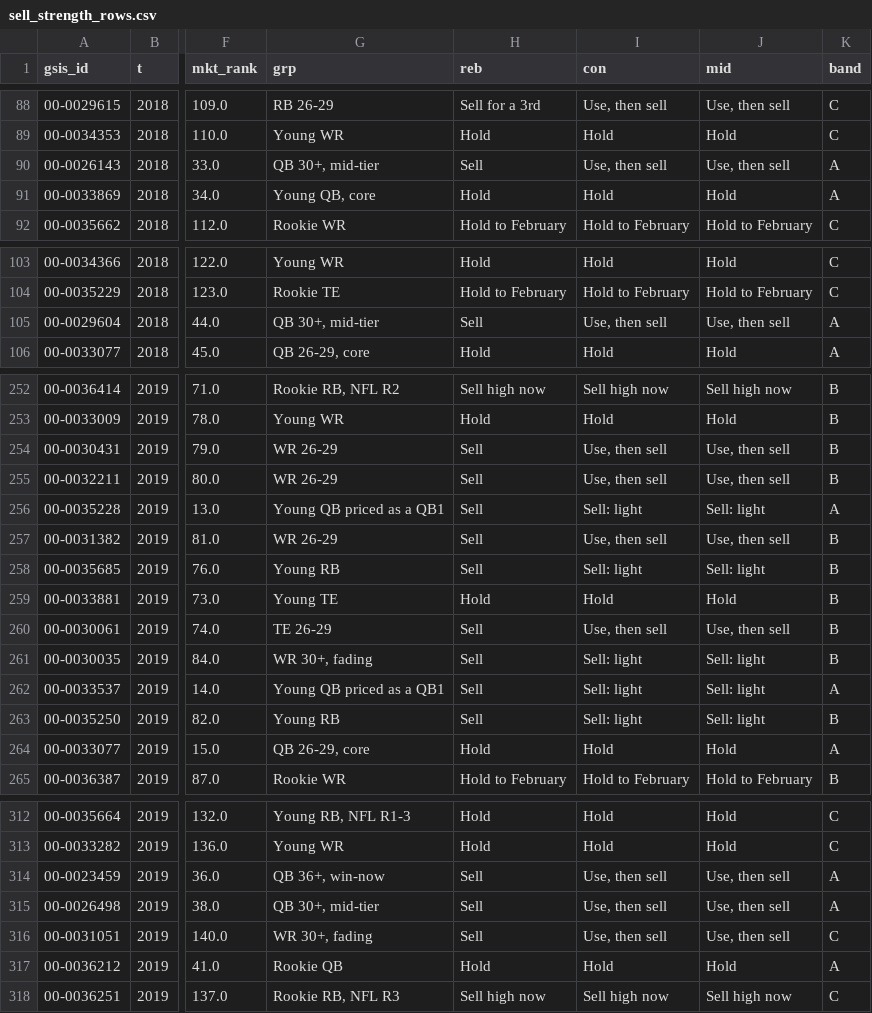
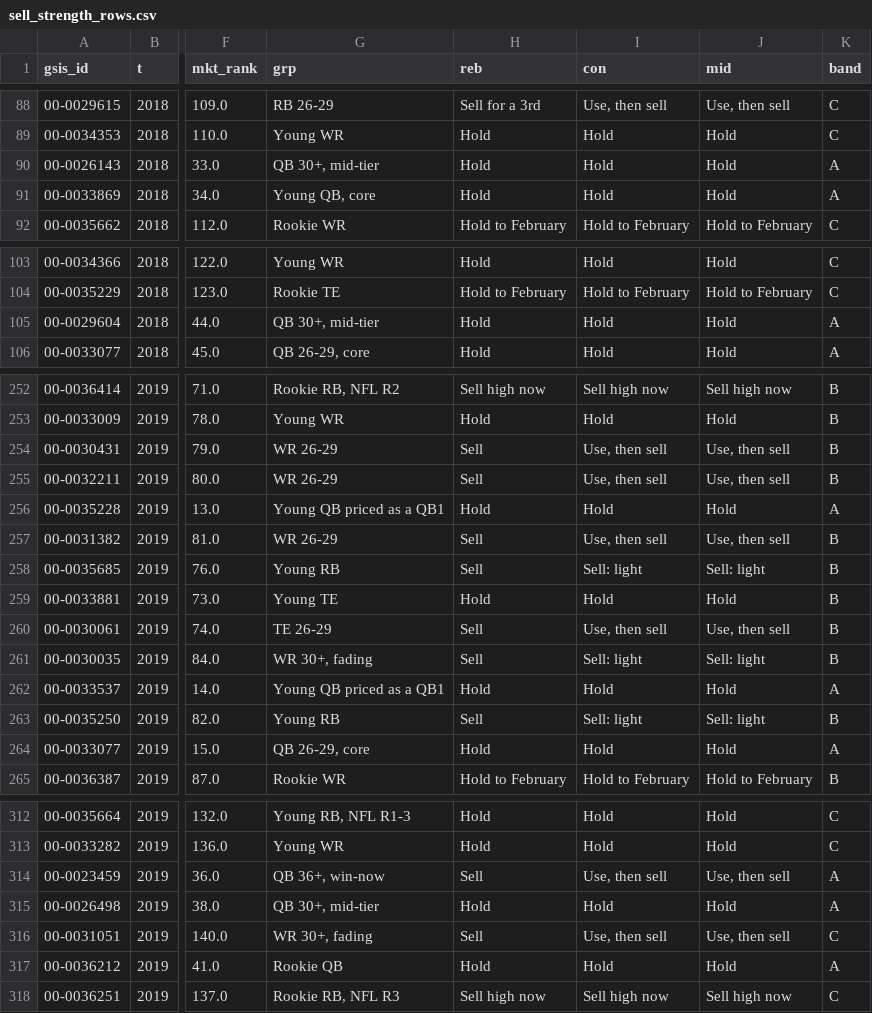
Before and after one commit to JamesYouL2/data, a CSV file: career_value/outputs/sf/sell_strength_rows.csv, drawn as a sheet; only a part is shown, gaps mark what is left out; the diff covers the shown part only; the diff names each change by its address in the sheet, - before the commit and + after, or states it on an @@ line.

```diff
--- a/career_value/outputs/sf/sell_strength_rows.csv
+++ b/career_value/outputs/sf/sell_strength_rows.csv
-H90 (reb): Sell
+H90 (reb): Hold
-I90 (con): Use, then sell
+I90 (con): Hold
-J90 (mid): Use, then sell
+J90 (mid): Hold
-H105 (reb): Sell
+H105 (reb): Hold
-I105 (con): Use, then sell
+I105 (con): Hold
-J105 (mid): Use, then sell
+J105 (mid): Hold
-H256 (reb): Sell
+H256 (reb): Hold
-I256 (con): Sell: light
+I256 (con): Hold
-J256 (mid): Sell: light
+J256 (mid): Hold
-H262 (reb): Sell
+H262 (reb): Hold
-I262 (con): Sell: light
+I262 (con): Hold
-J262 (mid): Sell: light
+J262 (mid): Hold
-H315 (reb): Sell
+H315 (reb): Hold
-I315 (con): Use, then sell
+I315 (con): Hold
-J315 (mid): Use, then sell
+J315 (mid): Hold
```
Also changed, not shown: 45 edited cells elsewhere in this file, career_value/outputs/sell_strength_groups.csv, career_value/outputs/sell_strength_rows.csv, 5 other files.
